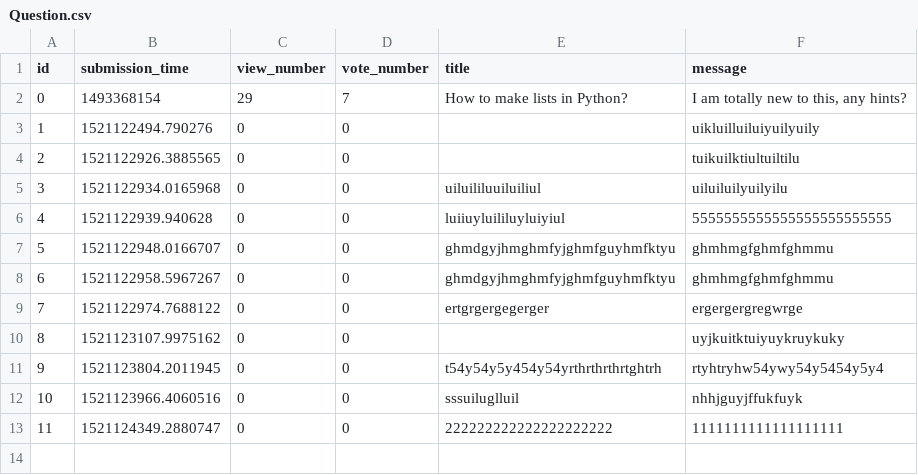
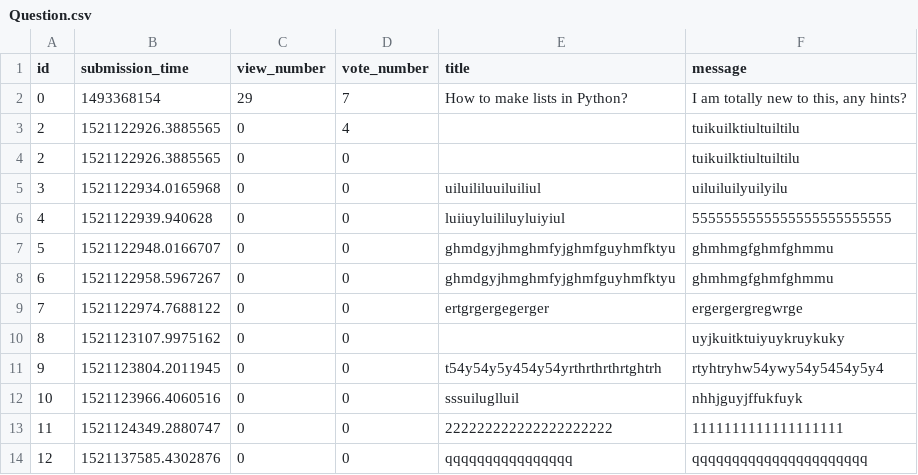
Before and after one commit to Pico143/Wirogrzmoty, a CSV file: Question.csv, drawn as a sheet; removed rows and columns are numbered as before the commit, all else as after; the diff names each change by its address in the sheet, - before the commit and + after, or states it on an @@ line.

```diff
--- a/Question.csv
+++ b/Question.csv
-row 3: 1 | 1521122494.790276 | 0 | 0 |  | uikluilluiluiyuilyuily
+row 3: 2 | 1521122926.3885565 | 0 | 4 |  | tuikuilktiultuiltilu
+row 14: 12 | 1521137585.4302876 | 0 | 0 | qqqqqqqqqqqqqqqq | qqqqqqqqqqqqqqqqqqqqqq
```
Also changed, not shown: 1 other file.
